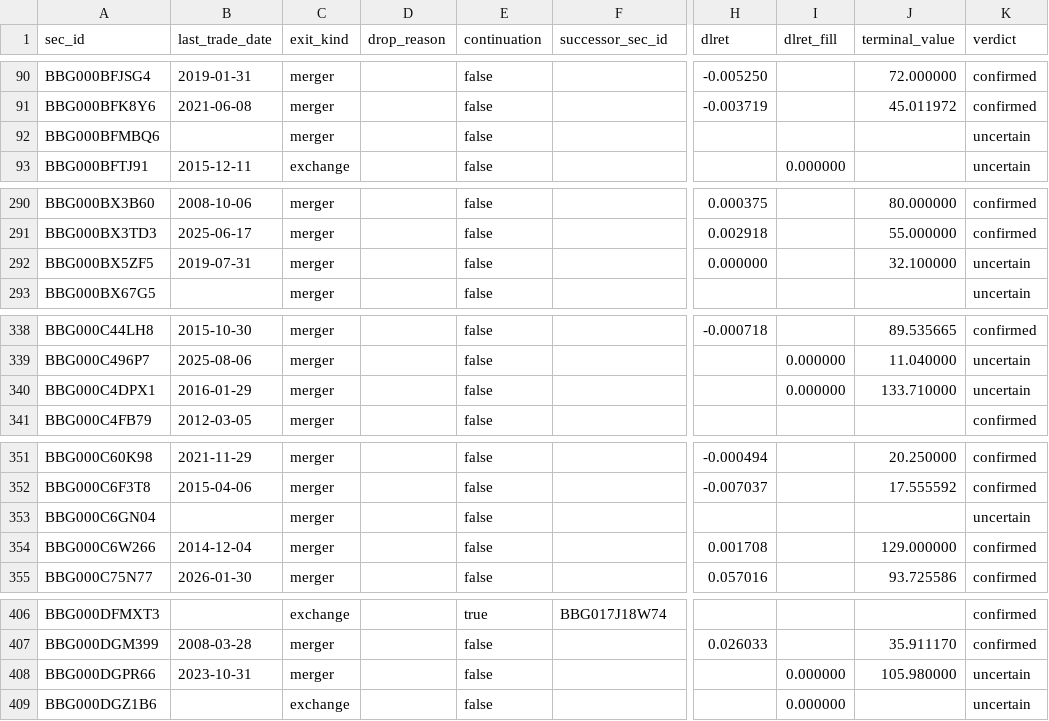
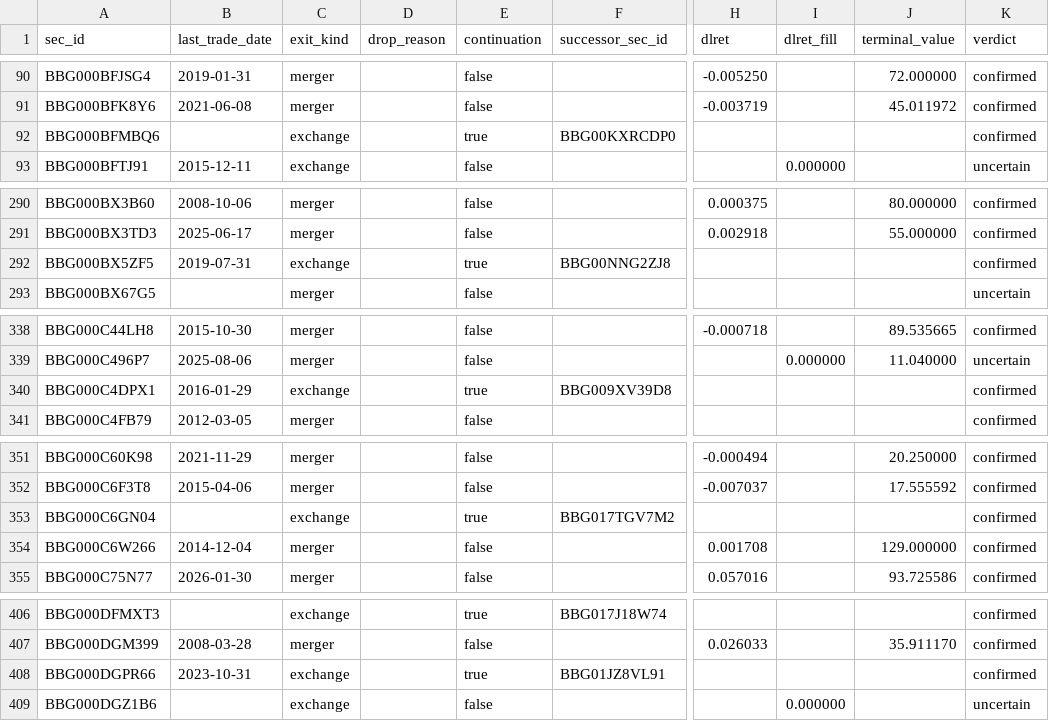
Before and after one commit to royelee/delist-detection, a CSV file: output/contract/delistings.csv, drawn as a sheet; only a part is shown, gaps mark what is left out; the diff covers the shown part only; the diff names each change by its address in the sheet, - before the commit and + after, or states it on an @@ line.

```diff
--- a/output/contract/delistings.csv
+++ b/output/contract/delistings.csv
-C92 (exit_kind): merger
+C92 (exit_kind): exchange
-E92 (continuation): false
+E92 (continuation): true
-F92 (successor_sec_id): (empty)
+F92 (successor_sec_id): BBG00KXRCDP0
-K92 (verdict): uncertain
+K92 (verdict): confirmed
-C292 (exit_kind): merger
+C292 (exit_kind): exchange
-E292 (continuation): false
+E292 (continuation): true
-F292 (successor_sec_id): (empty)
+F292 (successor_sec_id): BBG00NNG2ZJ8
-H292 (dlret): 0.000000
+H292 (dlret): (empty)
-J292 (terminal_value): 32.100000
+J292 (terminal_value): (empty)
-K292 (verdict): uncertain
+K292 (verdict): confirmed
-C340 (exit_kind): merger
+C340 (exit_kind): exchange
-E340 (continuation): false
+E340 (continuation): true
-F340 (successor_sec_id): (empty)
+F340 (successor_sec_id): BBG009XV39D8
-I340 (dlret_fill): 0.000000
+I340 (dlret_fill): (empty)
-J340 (terminal_value): 133.710000
+J340 (terminal_value): (empty)
-K340 (verdict): uncertain
+K340 (verdict): confirmed
-C353 (exit_kind): merger
+C353 (exit_kind): exchange
-E353 (continuation): false
+E353 (continuation): true
-F353 (successor_sec_id): (empty)
+F353 (successor_sec_id): BBG017TGV7M2
-K353 (verdict): uncertain
+K353 (verdict): confirmed
-C408 (exit_kind): merger
+C408 (exit_kind): exchange
-E408 (continuation): false
+E408 (continuation): true
-F408 (successor_sec_id): (empty)
+F408 (successor_sec_id): BBG01JZ8VL91
-I408 (dlret_fill): 0.000000
+I408 (dlret_fill): (empty)
-J408 (terminal_value): 105.980000
+J408 (terminal_value): (empty)
-K408 (verdict): uncertain
+K408 (verdict): confirmed
```
Also changed, not shown: 5 edited cells elsewhere in this file, output/contract/price_requests.csv, output/contract/security_history.csv, 12 other files.
